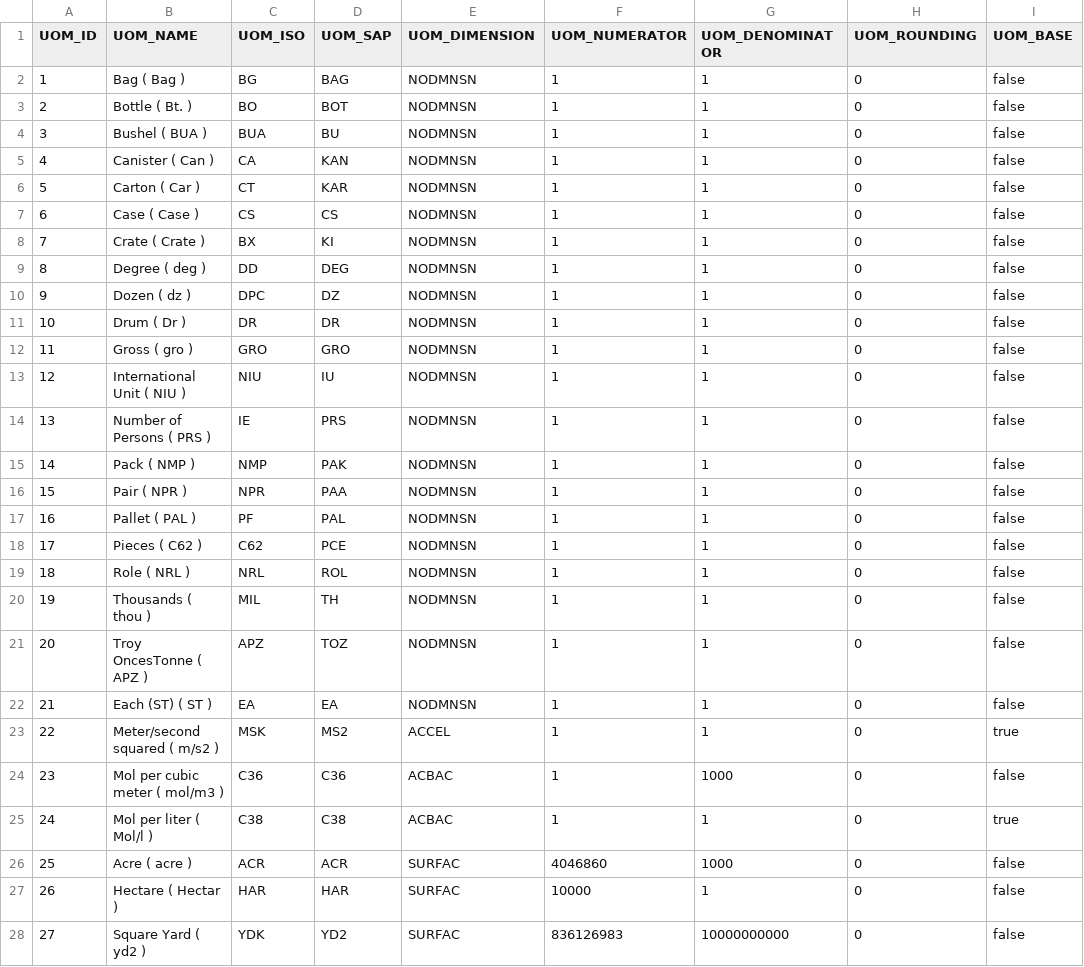
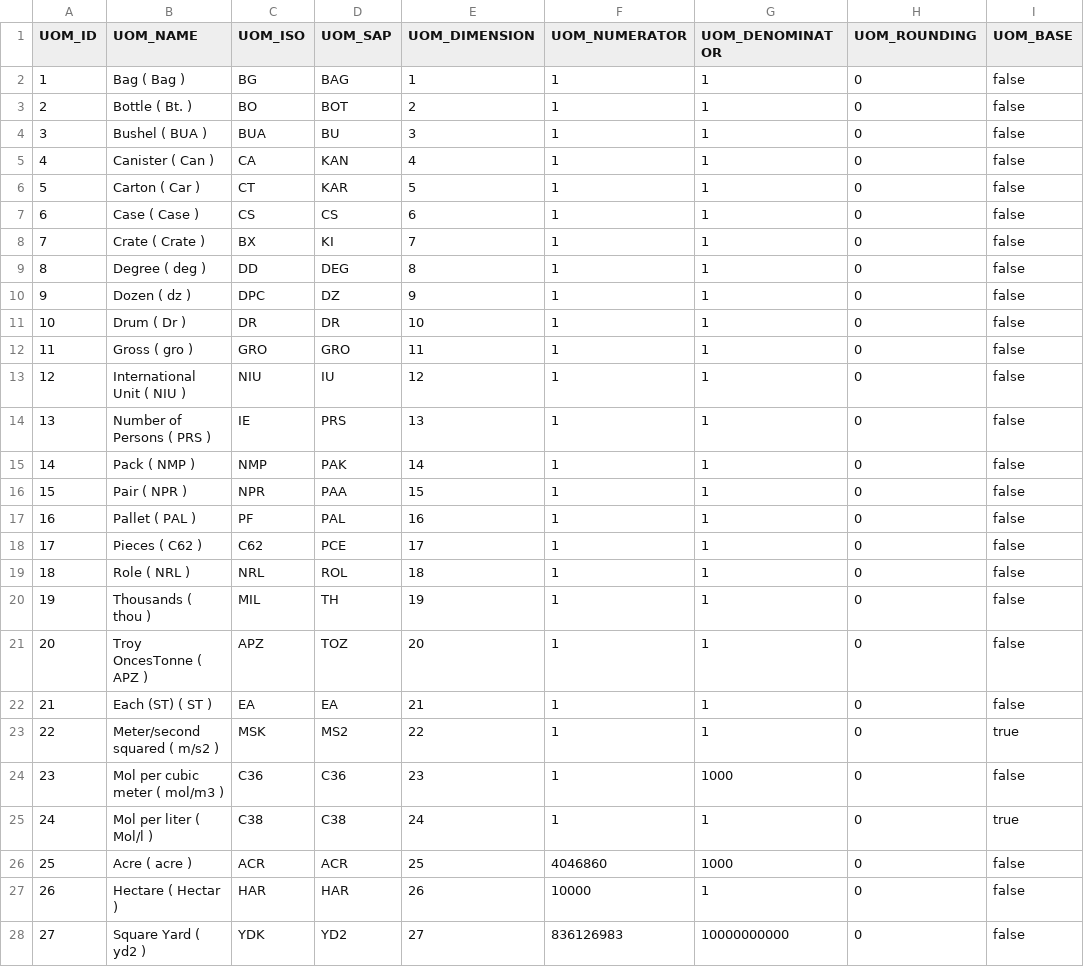
Before and after one commit to codbex/codbex-hestia-data-sample, a CSV file: codbex-hestia-data-sample/uoms.csv, drawn as a sheet; only a part is shown; the diff covers the shown part only.

```diff
--- a/codbex-hestia-data-sample/uoms.csv
+++ b/codbex-hestia-data-sample/uoms.csv
@@ -1,28 +1,28 @@
 UOM_ID,UOM_NAME,UOM_ISO,UOM_SAP,UOM_DIMENSION,UOM_NUMERATOR,UOM_DENOMINATOR,UOM_ROUNDING,UOM_BASE
-1,Bag ( Bag ),BG,BAG,NODMNSN,1,1,0,false
-2,Bottle ( Bt. ),BO,BOT,NODMNSN,1,1,0,false
-3,Bushel ( BUA ),BUA,BU,NODMNSN,1,1,0,false
-4,Canister ( Can ),CA,KAN,NODMNSN,1,1,0,false
-5,Carton ( Car ),CT,KAR,NODMNSN,1,1,0,false
-6,Case ( Case ),CS,CS,NODMNSN,1,1,0,false
-7,Crate ( Crate ),BX,KI,NODMNSN,1,1,0,false
-8,Degree ( deg ),DD,DEG,NODMNSN,1,1,0,false
-9,Dozen ( dz ),DPC,DZ,NODMNSN,1,1,0,false
-10,Drum ( Dr ),DR,DR,NODMNSN,1,1,0,false
-11,Gross ( gro ),GRO,GRO,NODMNSN,1,1,0,false
-12,International Unit ( NIU ),NIU,IU,NODMNSN,1,1,0,false
-13,Number of Persons ( PRS ),IE,PRS,NODMNSN,1,1,0,false
-14,Pack ( NMP ),NMP,PAK,NODMNSN,1,1,0,false
-15,Pair ( NPR ),NPR,PAA,NODMNSN,1,1,0,false
-16,Pallet ( PAL ),PF,PAL,NODMNSN,1,1,0,false
-17,Pieces ( C62 ),C62,PCE,NODMNSN,1,1,0,false
-18,Role ( NRL ),NRL,ROL,NODMNSN,1,1,0,false
-19,Thousands ( thou ),MIL,TH,NODMNSN,1,1,0,false
-20,Troy OncesTonne ( APZ ),APZ,TOZ,NODMNSN,1,1,0,false
-21,Each (ST) ( ST ),EA,EA,NODMNSN,1,1,0,false
-22,Meter/second squared ( m/s2 ),MSK,MS2,ACCEL,1,1,0,true
-23,Mol per cubic meter ( mol/m3 ),C36,C36,ACBAC,1,1000,0,false
-24,Mol per liter ( Mol/l ),C38,C38,ACBAC,1,1,0,true
-25,Acre ( acre ),ACR,ACR,SURFAC,4046860,1000,0,false
-26,Hectare ( Hectar ),HAR,HAR,SURFAC,10000,1,0,false
-27,Square Yard ( yd2 ),YDK,YD2,SURFAC,836126983,10000000000,0,false
+1,Bag ( Bag ),BG,BAG,1,1,1,0,false
+2,Bottle ( Bt. ),BO,BOT,2,1,1,0,false
+3,Bushel ( BUA ),BUA,BU,3,1,1,0,false
+4,Canister ( Can ),CA,KAN,4,1,1,0,false
+5,Carton ( Car ),CT,KAR,5,1,1,0,false
+6,Case ( Case ),CS,CS,6,1,1,0,false
+7,Crate ( Crate ),BX,KI,7,1,1,0,false
+8,Degree ( deg ),DD,DEG,8,1,1,0,false
+9,Dozen ( dz ),DPC,DZ,9,1,1,0,false
+10,Drum ( Dr ),DR,DR,10,1,1,0,false
+11,Gross ( gro ),GRO,GRO,11,1,1,0,false
+12,International Unit ( NIU ),NIU,IU,12,1,1,0,false
+13,Number of Persons ( PRS ),IE,PRS,13,1,1,0,false
+14,Pack ( NMP ),NMP,PAK,14,1,1,0,false
+15,Pair ( NPR ),NPR,PAA,15,1,1,0,false
+16,Pallet ( PAL ),PF,PAL,16,1,1,0,false
+17,Pieces ( C62 ),C62,PCE,17,1,1,0,false
+18,Role ( NRL ),NRL,ROL,18,1,1,0,false
+19,Thousands ( thou ),MIL,TH,19,1,1,0,false
+20,Troy OncesTonne ( APZ ),APZ,TOZ,20,1,1,0,false
+21,Each (ST) ( ST ),EA,EA,21,1,1,0,false
+22,Meter/second squared ( m/s2 ),MSK,MS2,22,1,1,0,true
+23,Mol per cubic meter ( mol/m3 ),C36,C36,23,1,1000,0,false
+24,Mol per liter ( Mol/l ),C38,C38,24,1,1,0,true
+25,Acre ( acre ),ACR,ACR,25,4046860,1000,0,false
+26,Hectare ( Hectar ),HAR,HAR,26,10000,1,0,false
+27,Square Yard ( yd2 ),YDK,YD2,27,836126983,10000000000,0,false
```
Also changed, not shown: 156 edited cells elsewhere in this file, codbex-hestia-data-sample/numbers.csv, 1 other file.
